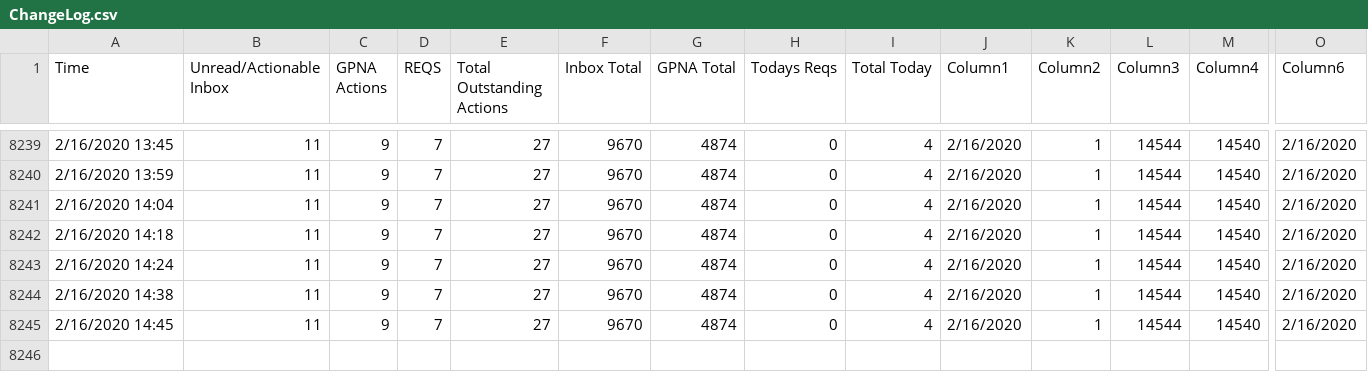
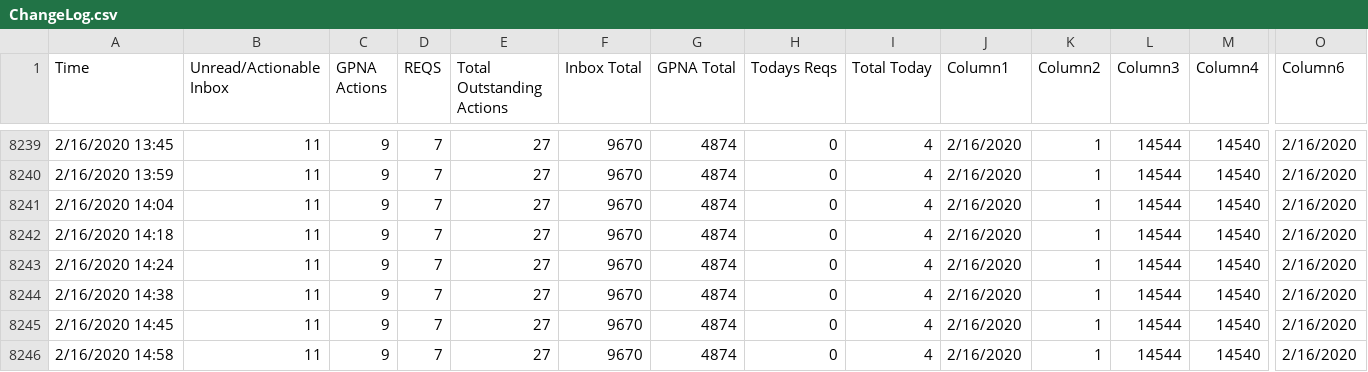
Before and after one commit to Jreese702/UDD, a CSV file: ChangeLog.csv, drawn as a sheet; only a part is shown, gaps mark what is left out; rows hold the shown columns only; the diff names each change by its address in the sheet, - before the commit and + after, or states it on an @@ line.

```diff
--- a/ChangeLog.csv
+++ b/ChangeLog.csv
+row 8246: 2/16/2020 14:58 | 11 | 9 | 7 | 27 | 9670 | 4874 | 0 | 4 | 2/16/2020 | 1 | 14544 | 14540 | 2/16/2020
```
Also changed, not shown: This Week.csv, This month.csv, 1 other file.
